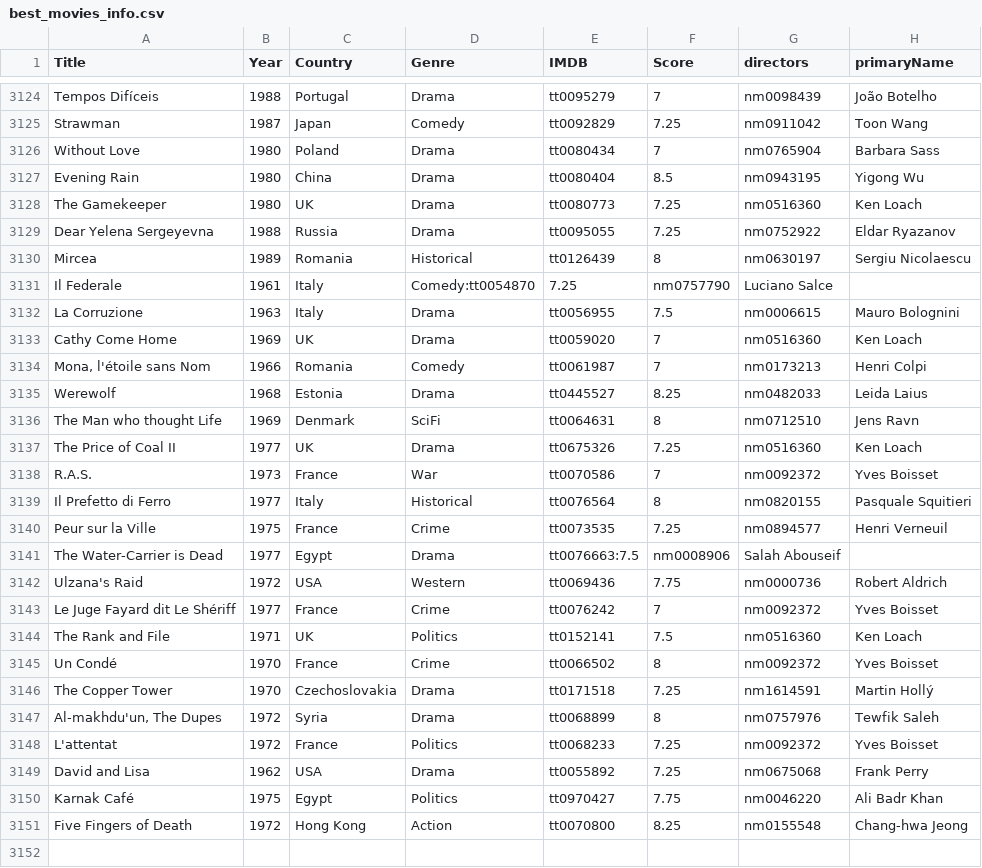
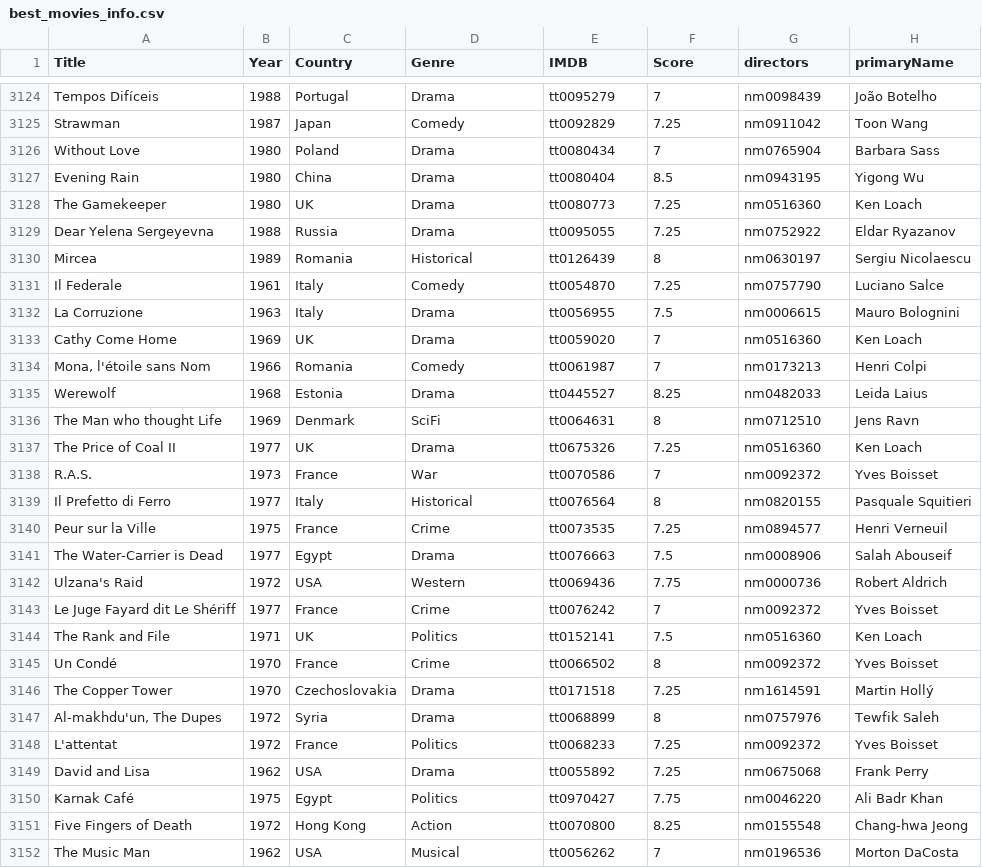
Before and after one commit to jpneto/movies, a CSV file: best_movies_info.csv, drawn as a sheet; only a part is shown, gaps mark what is left out.

Commit message:
+movies
finished the 1970s movies queue

```diff
--- a/best_movies_info.csv
+++ b/best_movies_info.csv
@@ -3130,3 +3130,3 @@ Dear Yelena Sergeyevna;1988;Russia;Drama;tt0095055;7.25;nm0752922;Eldar Ryazanov
 Mircea;1989;Romania;Historical;tt0126439;8;nm0630197;Sergiu Nicolaescu
-Il Federale;1961;Italy;Comedy:tt0054870;7.25;nm0757790;Luciano Salce
+Il Federale;1961;Italy;Comedy;tt0054870;7.25;nm0757790;Luciano Salce
 La Corruzione;1963;Italy;Drama;tt0056955;7.5;nm0006615;Mauro Bolognini
@@ -3140,3 +3140,3 @@ Il Prefetto di Ferro;1977;Italy;Historical;tt0076564;8;nm0820155;Pasquale Squiti
 Peur sur la Ville;1975;France;Crime;tt0073535;7.25;nm0894577;Henri Verneuil
-The Water-Carrier is Dead;1977;Egypt;Drama;tt0076663:7.5;nm0008906;Salah Abouseif
+The Water-Carrier is Dead;1977;Egypt;Drama;tt0076663;7.5;nm0008906;Salah Abouseif
 Ulzana's Raid;1972;USA;Western;tt0069436;7.75;nm0000736;Robert Aldrich
@@ -3151 +3151,2 @@ Karnak Café;1975;Egypt;Politics;tt0970427;7.75;nm0046220;Ali Badr Khan
 Five Fingers of Death;1972;Hong Kong;Action;tt0070800;8.25;nm0155548;Chang-hwa Jeong
+The Music Man;1962;USA;Musical;tt0056262;7;nm0196536;Morton DaCosta
```
Also changed, not shown: 2 other files.
